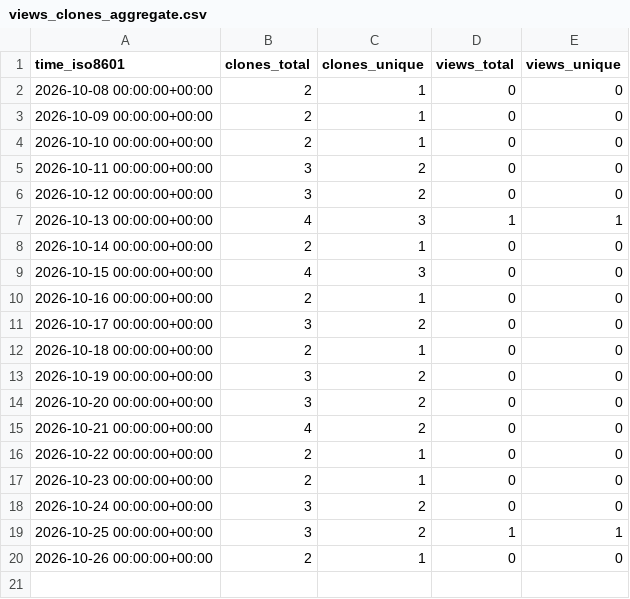
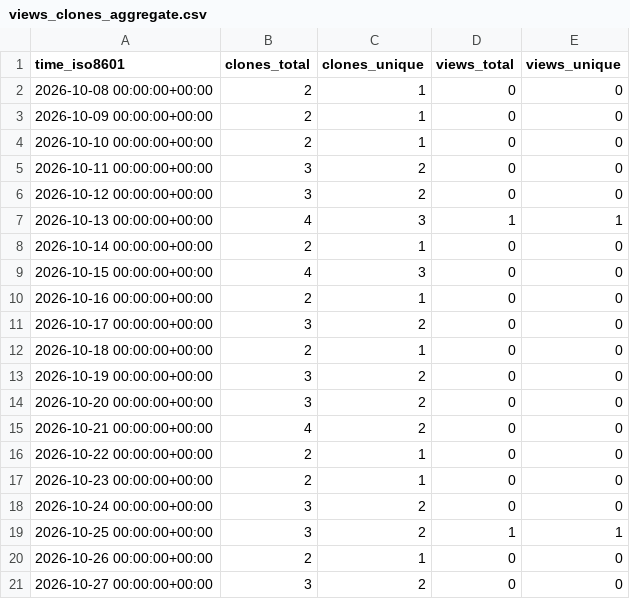
Before and after one commit to martenzi/github-stats, a CSV file: martenzi/chat2md/ghrs-data/views_clones_aggregate.csv, drawn as a sheet.

```diff
--- a/martenzi/chat2md/ghrs-data/views_clones_aggregate.csv
+++ b/martenzi/chat2md/ghrs-data/views_clones_aggregate.csv
@@ -20 +20,2 @@ time_iso8601,clones_total,clones_unique,views_total,views_unique
 2026-10-26 00:00:00+00:00,2,1,0,0
+2026-10-27 00:00:00+00:00,3,2,0,0
```
Also changed, not shown: 1 other file.
